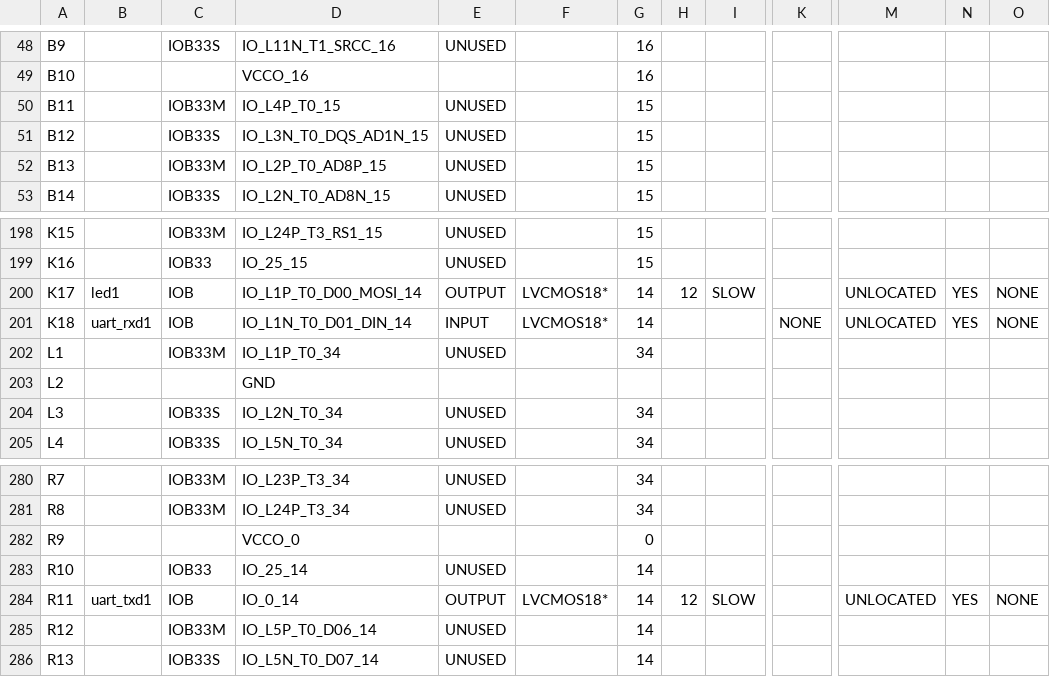
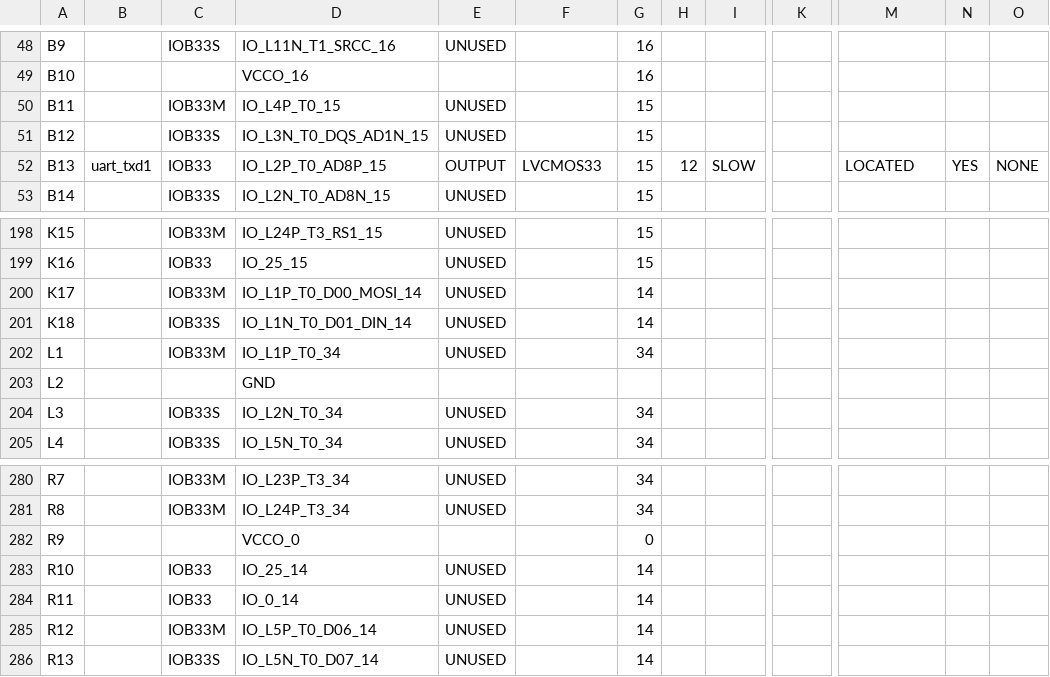
Before and after one commit to joseduquem/TLS---20162, a CSV file: lm32_soc_HDL/build/system-routed_pad.csv, drawn as a sheet; only a part is shown, gaps mark what is left out; the diff covers the shown part only; the diff names each change by its address in the sheet, - before the commit and + after, or states it on an @@ line.

Commit message:
Arreglar UART1

```diff
--- a/lm32_soc_HDL/build/system-routed_pad.csv
+++ b/lm32_soc_HDL/build/system-routed_pad.csv
-B52: (empty)
+B52: uart_txd1
-C52: IOB33M
+C52: IOB33
-E52: UNUSED
+E52: OUTPUT
-F52: (empty)
+F52: LVCMOS33
-H52: (empty)
+H52: 12
-I52: (empty)
+I52: SLOW
-M52: (empty)
+M52: LOCATED
-N52: (empty)
+N52: YES
-O52: (empty)
+O52: NONE
-B200: led1
+B200: (empty)
-C200: IOB
+C200: IOB33M
-E200: OUTPUT
+E200: UNUSED
-F200:F201: LVCMOS18*
+F200:F201: (empty)
-H200: 12
+H200: (empty)
-I200: SLOW
+I200: (empty)
-M200:M201: UNLOCATED
+M200:M201: (empty)
-N200:N201: YES
+N200:N201: (empty)
-O200:O201: NONE
+O200:O201: (empty)
-B201: uart_rxd1
+B201: (empty)
-C201: IOB
+C201: IOB33S
-E201: INPUT
+E201: UNUSED
-K201: NONE
+K201: (empty)
-B284: uart_txd1
+B284: (empty)
-C284: IOB
+C284: IOB33
-E284: OUTPUT
+E284: UNUSED
-F284: LVCMOS18*
+F284: (empty)
-H284: 12
+H284: (empty)
-I284: SLOW
+I284: (empty)
-M284: UNLOCATED
+M284: (empty)
-N284: YES
+N284: (empty)
-O284: NONE
+O284: (empty)
```
Also changed, not shown: 24 edited cells elsewhere in this file, 42 other files.
